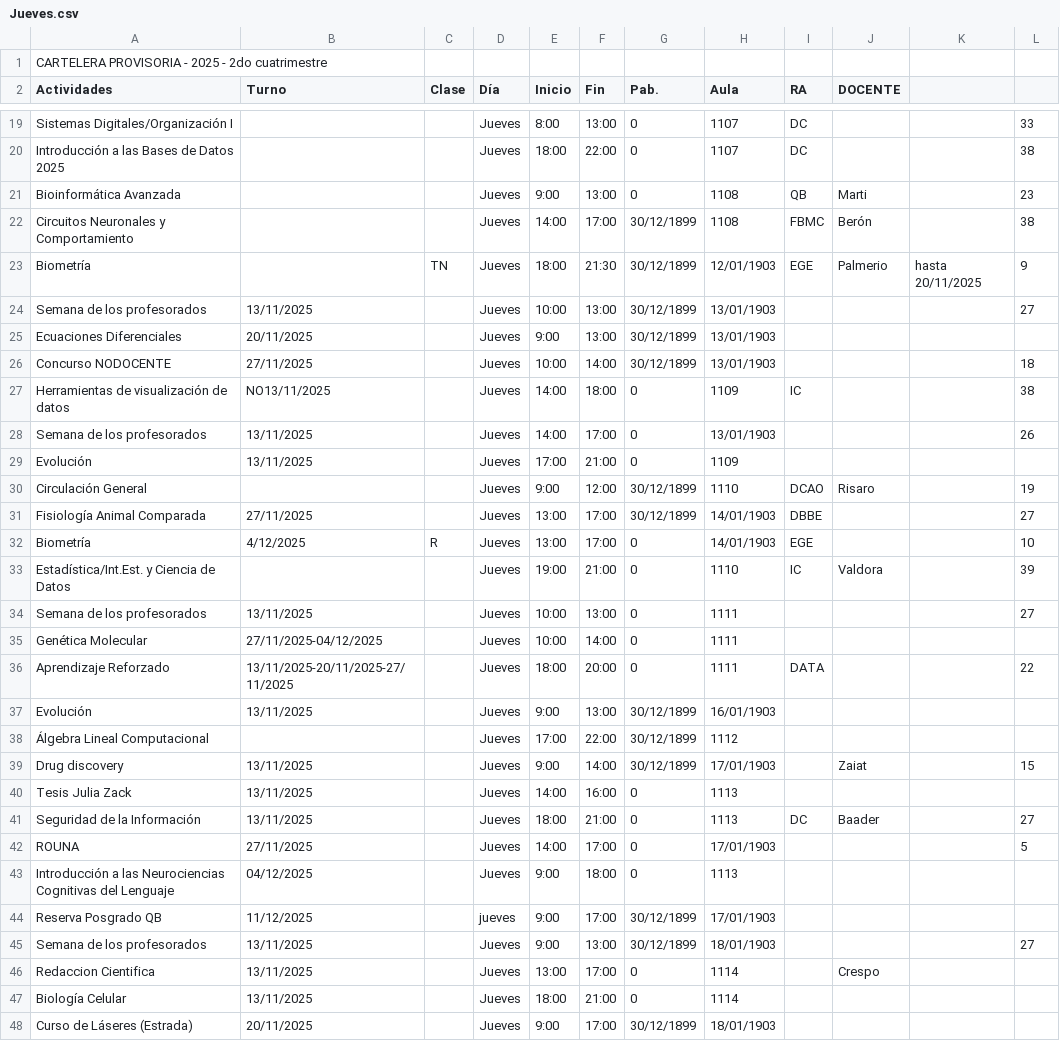
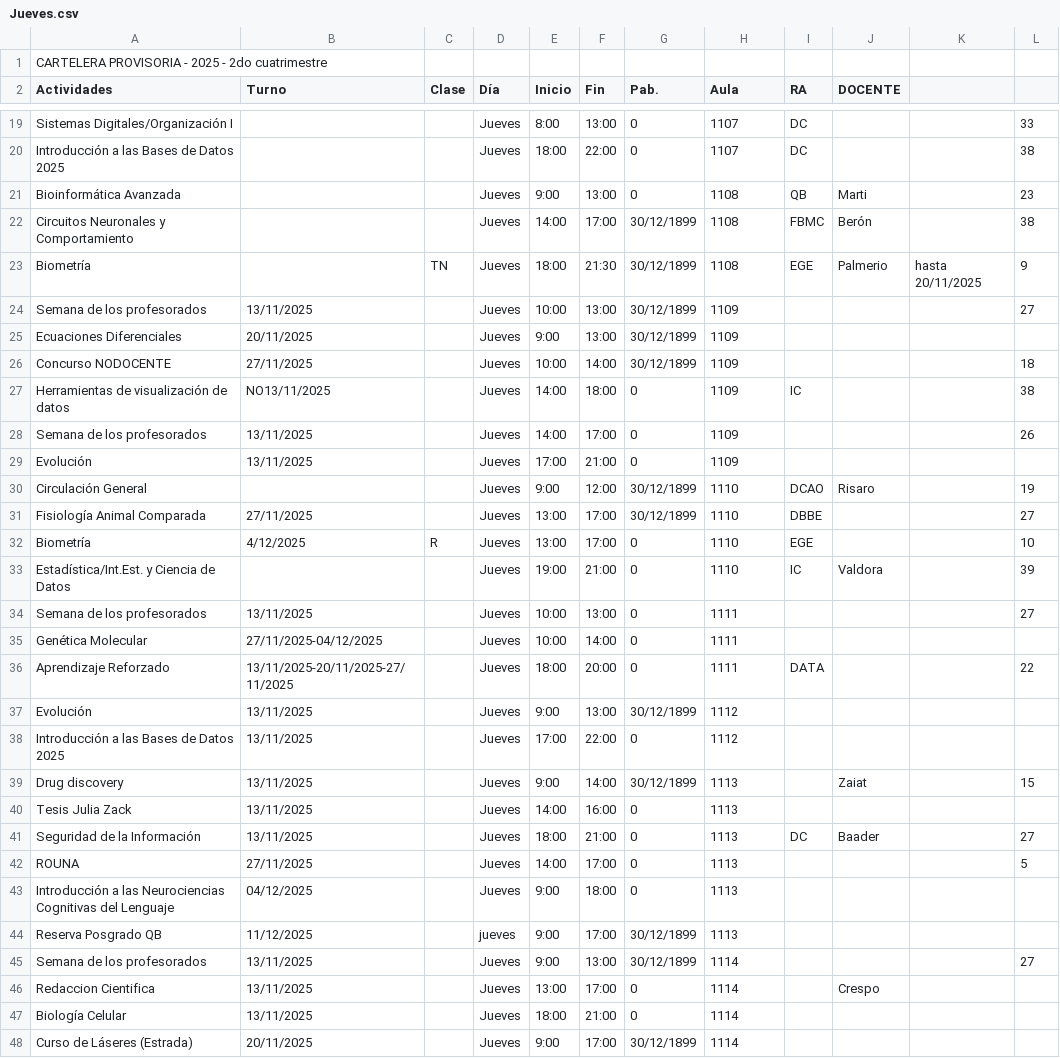
Before and after one commit to ManuUBA/Horarios-de-labos-zero, a CSV file: data/Jueves.csv, drawn as a sheet; only a part is shown, gaps mark what is left out; the diff covers the shown part only; the diff names each change by its address in the sheet, - before the commit and + after, or states it on an @@ line.

```diff
--- a/data/Jueves.csv
+++ b/data/Jueves.csv
-H23 (Aula): 12/01/1903
+H23 (Aula): 1108
-H24:H26 (Aula): 13/01/1903
+H24:H26 (Aula): 1109
-H28 (Aula): 13/01/1903
+H28 (Aula): 1109
-H31:H32 (Aula): 14/01/1903
+H31:H32 (Aula): 1110
-H37 (Aula): 16/01/1903
+H37 (Aula): 1112
-A38 (Actividades): Álgebra Lineal Computacional
+A38 (Actividades): Introducción a las Bases de Datos 2025
-B38 (Turno): (empty)
+B38 (Turno): 13/11/2025
-G38 (Pab.): 30/12/1899
+G38 (Pab.): 0
-H39 (Aula): 17/01/1903
+H39 (Aula): 1113
-H42 (Aula): 17/01/1903
+H42 (Aula): 1113
-H44 (Aula): 17/01/1903
+H44 (Aula): 1113
-H45 (Aula): 18/01/1903
+H45 (Aula): 1114
-H48 (Aula): 18/01/1903
+H48 (Aula): 1114
```
Also changed, not shown: 26 edited cells elsewhere in this file, data/Martes.csv.
